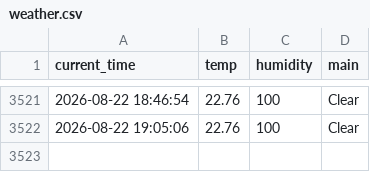
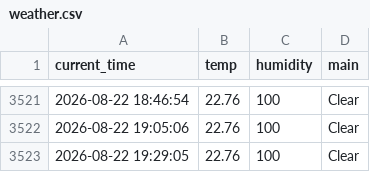
Before and after one commit to wmh7539/weather_5min, a CSV file: weather.csv, drawn as a sheet; only a part is shown, gaps mark what is left out; the diff names each change by its address in the sheet, - before the commit and + after, or states it on an @@ line.

```diff
--- a/weather.csv
+++ b/weather.csv
+row 3523: 2026-08-22 19:29:05 | 22.76 | 100 | Clear
```
